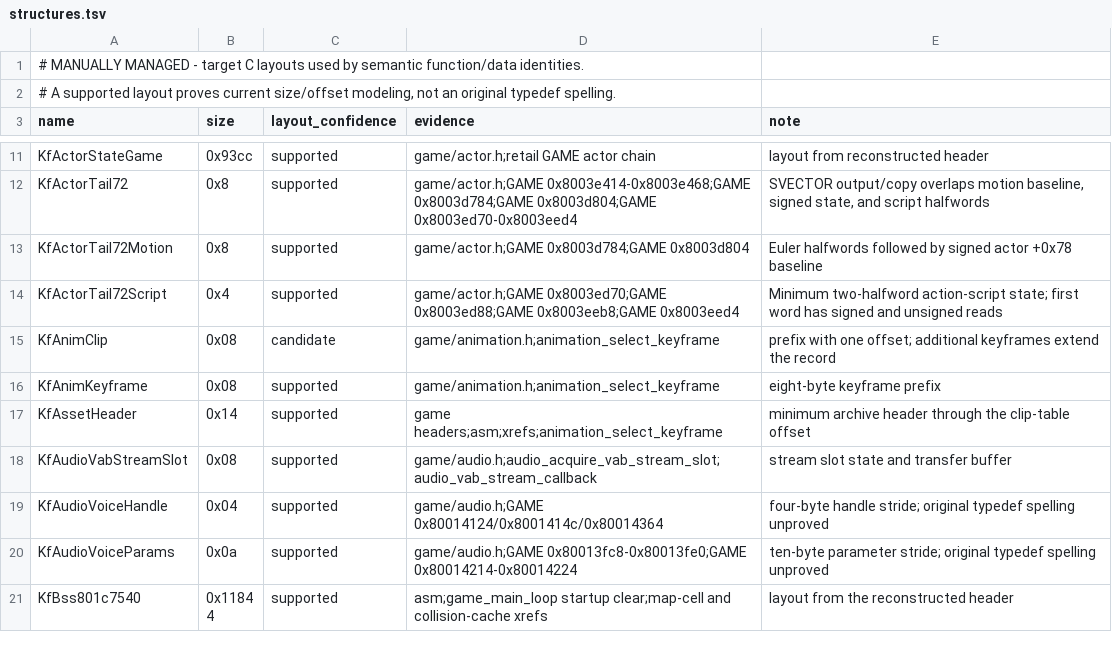
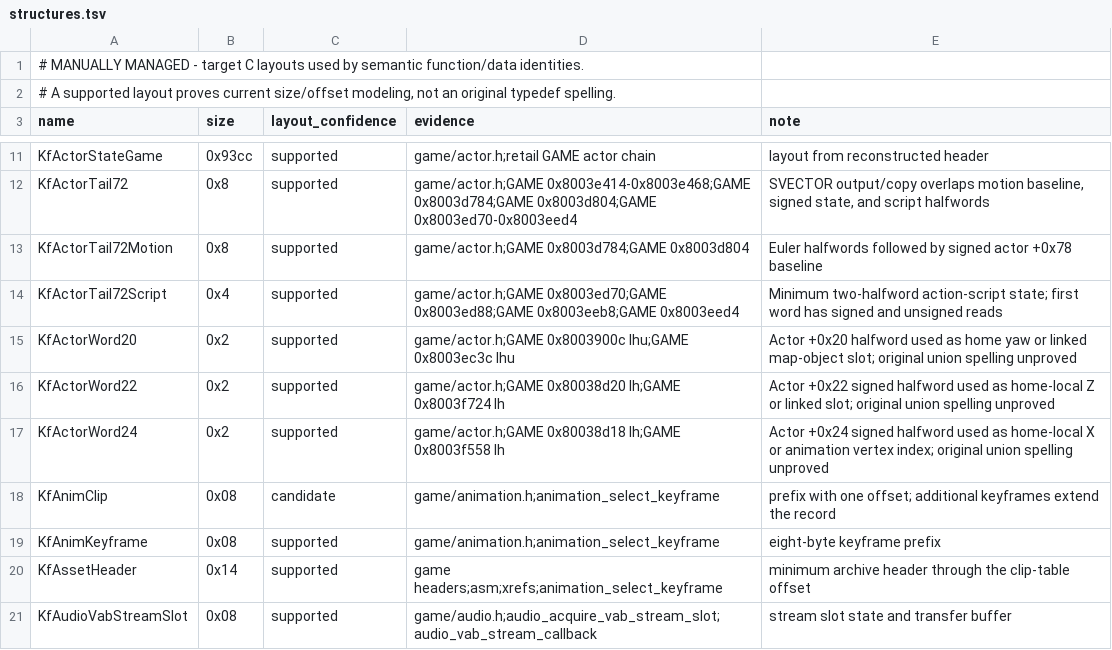
Before and after one commit to sushi-shi/kings-field-2-decomp, a TSV file: config/retail/structures.tsv, drawn as a sheet; only a part is shown, gaps mark what is left out; the shorter side is filled out with more unchanged rows; the diff names each change by its address in the sheet, - before the commit and + after, or states it on an @@ line.

```diff
--- a/config/retail/structures.tsv
+++ b/config/retail/structures.tsv
+row 15: KfActorWord20 | 0x2 | supported | game/actor.h;GAME 0x8003900c lhu;GAME 0x8003ec3c lhu | Actor +0x20 halfword used as home yaw or linked map-object slot; original union spelling unproved
+row 16: KfActorWord22 | 0x2 | supported | game/actor.h;GAME 0x80038d20 lh;GAME 0x8003f724 lh | Actor +0x22 signed halfword used as home-local Z or linked slot; original union spelling unproved
+row 17: KfActorWord24 | 0x2 | supported | game/actor.h;GAME 0x80038d18 lh;GAME 0x8003f558 lh | Actor +0x24 signed halfword used as home-local X or animation vertex index; original union spelling unproved
```
Also changed, not shown: config/retail/structure_fields.tsv.
